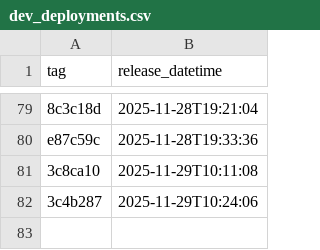
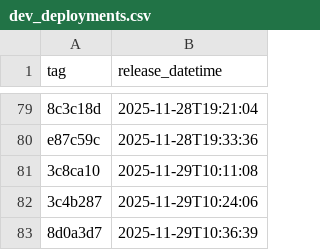
Before and after one commit to NHSDigital/eps-assist-me, a CSV file: _data/dev_deployments.csv, drawn as a sheet; only a part is shown, gaps mark what is left out; the diff names each change by its address in the sheet, - before the commit and + after, or states it on an @@ line.

```diff
--- a/_data/dev_deployments.csv
+++ b/_data/dev_deployments.csv
+row 83: 8d0a3d7 | 2025-11-29T10:36:39
```
Also changed, not shown: 1 other file.
